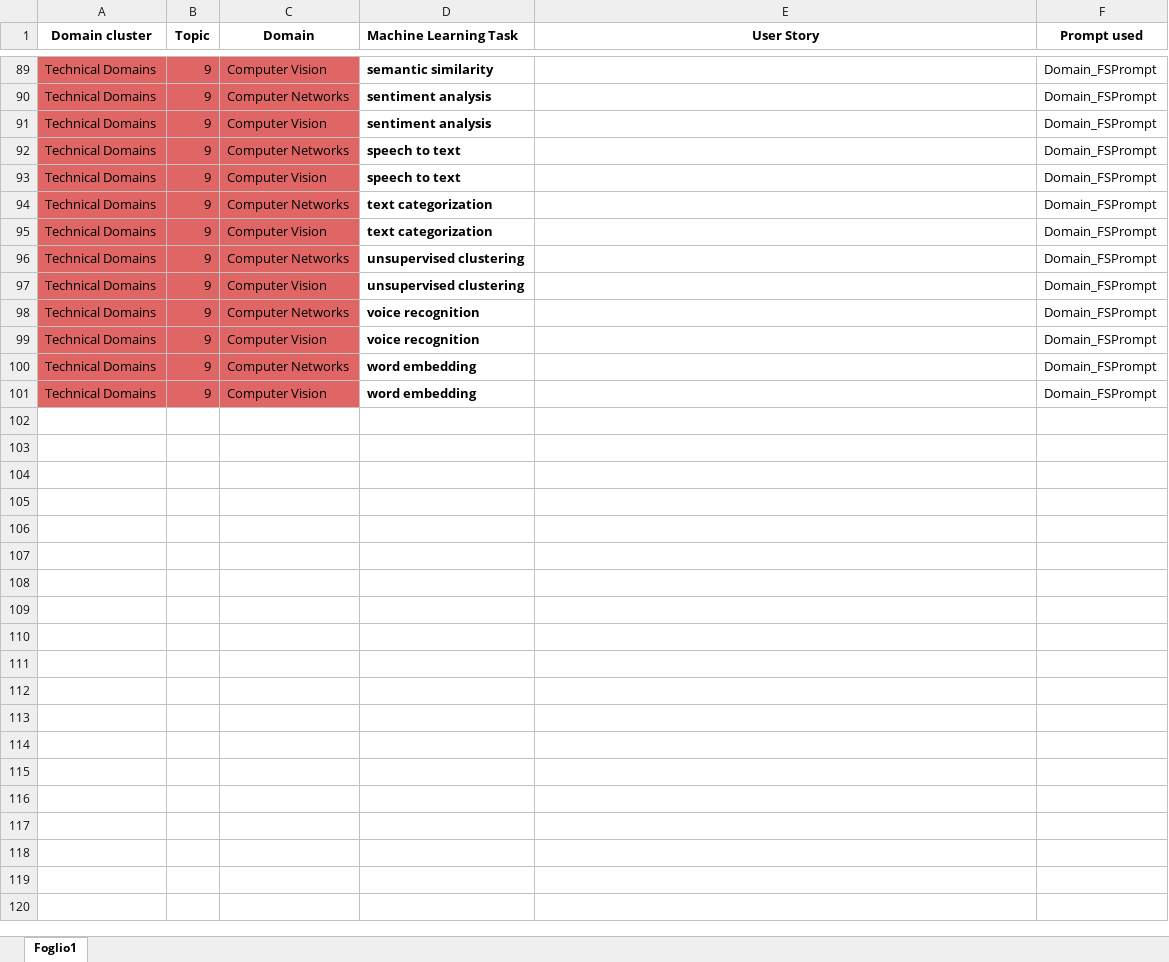
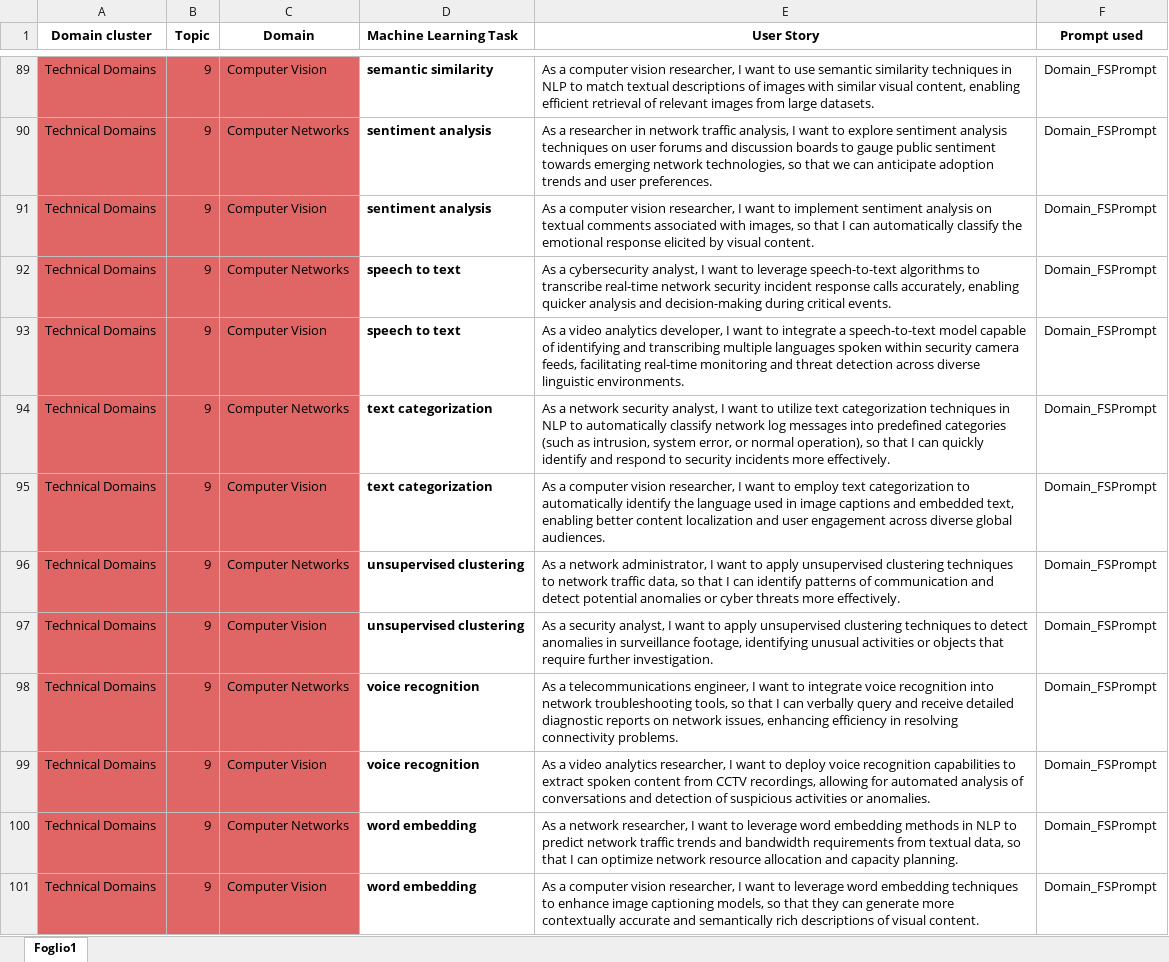
Before and after one commit to DG266/ReFair-App, an Excel workbook: refair-server/datasets/Few Shot dataset/FSDataset3.xlsx, sheet Foglio1, drawn as a sheet; only a part is shown, gaps mark what is left out; values as stored, in another font and other column widths than the file's, no borders; the diff covers the shown part only; the diff names each change by its address in the sheet, - before the commit and + after, or states it on an @@ line.

Commit message:
Add US for the following domains: Computer Networks and Computer Vision

```diff
--- a/refair-server/datasets/Few Shot dataset/FSDataset3.xlsx (sheet Foglio1)
+++ b/refair-server/datasets/Few Shot dataset/FSDataset3.xlsx (sheet Foglio1)
-E89 (User Story): (empty)
+E89 (User Story): As a computer vision researcher, I want to use semantic similarity techniques in NLP to match textual descriptions of images with similar visual content, enabling efficient retrieval of relevant images from large datasets.
-E90 (User Story): (empty)
+E90 (User Story): As a researcher in network traffic analysis, I want to explore sentiment analysis techniques on user forums and discussion boards to gauge public sentiment towards emerging network technologies, so that we can anticipate adoption trends and user preferences.
-E91 (User Story): (empty)
+E91 (User Story): As a computer vision researcher, I want to implement sentiment analysis on textual comments associated with images, so that I can automatically classify the emotional response elicited by visual content.
-E92 (User Story): (empty)
+E92 (User Story): As a cybersecurity analyst, I want to leverage speech-to-text algorithms to transcribe real-time network security incident response calls accurately, enabling quicker analysis and decision-making during critical events.
-E93 (User Story): (empty)
+E93 (User Story): As a video analytics developer, I want to integrate a speech-to-text model capable of identifying and transcribing multiple languages spoken within security camera feeds, facilitating real-time monitoring and threat detection across diverse linguistic environments.
-E94 (User Story): (empty)
+E94 (User Story): As a network security analyst, I want to utilize text categorization techniques in NLP to automatically classify network log messages into predefined categories (such as intrusion, system error, or normal operation), so that I can quickly identify and respond to security incidents more effectively.
-E95 (User Story): (empty)
+E95 (User Story): As a computer vision researcher, I want to employ text categorization to automatically identify the language used in image captions and embedded text, enabling better content localization and user engagement across diverse global audiences.
-E96 (User Story): (empty)
+E96 (User Story): As a network administrator, I want to apply unsupervised clustering techniques to network traffic data, so that I can identify patterns of communication and detect potential anomalies or cyber threats more effectively.
-E97 (User Story): (empty)
+E97 (User Story): As a security analyst, I want to apply unsupervised clustering techniques to detect anomalies in surveillance footage, identifying unusual activities or objects that require further investigation.
-E98 (User Story): (empty)
+E98 (User Story): As a telecommunications engineer, I want to integrate voice recognition into network troubleshooting tools, so that I can verbally query and receive detailed diagnostic reports on network issues, enhancing efficiency in resolving connectivity problems.
-E99 (User Story): (empty)
+E99 (User Story): As a video analytics researcher, I want to deploy voice recognition capabilities to extract spoken content from CCTV recordings, allowing for automated analysis of conversations and detection of suspicious activities or anomalies.
-E100 (User Story): (empty)
+E100 (User Story): As a network researcher, I want to leverage word embedding methods in NLP to predict network traffic trends and bandwidth requirements from textual data, so that I can optimize network resource allocation and capacity planning.
-E101 (User Story): (empty)
+E101 (User Story): As a computer vision researcher, I want to leverage word embedding techniques to enhance image captioning models, so that they can generate more contextually accurate and semantically rich descriptions of visual content.
```
Also changed, not shown: 27 edited cells elsewhere in this sheet.
